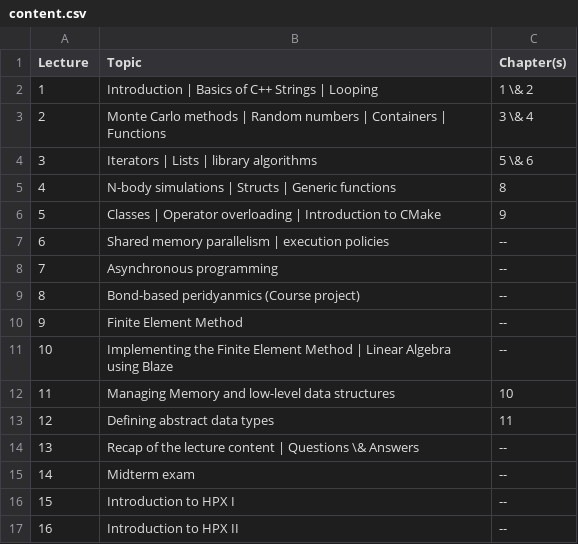
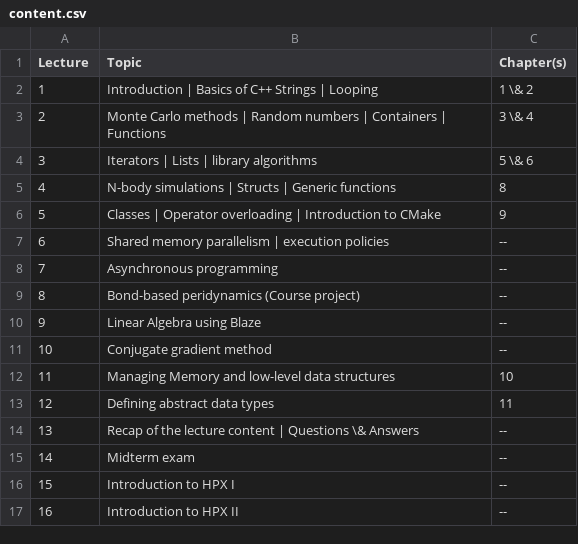
Before and after one commit to diehlpkteaching/ParallelComputationMath, a CSV file: timetable/content.csv, drawn as a sheet; only a part is shown.

Commit message:
Update time table

```diff
--- a/timetable/content.csv
+++ b/timetable/content.csv
@@ -8,5 +8,5 @@ Lecture,Topic, Chapter(s)
 7,Asynchronous programming, --
-8,Bond-based peridyanmics (Course project), --
-9,Finite Element Method, --
-10,Implementing the Finite Element Method | Linear Algebra using Blaze , --
+8,Bond-based peridynamics (Course project), --
+9,Linear Algebra using Blaze, --
+10,Conjugate gradient method, --
 11,Managing Memory and low-level data structures, 10
```
